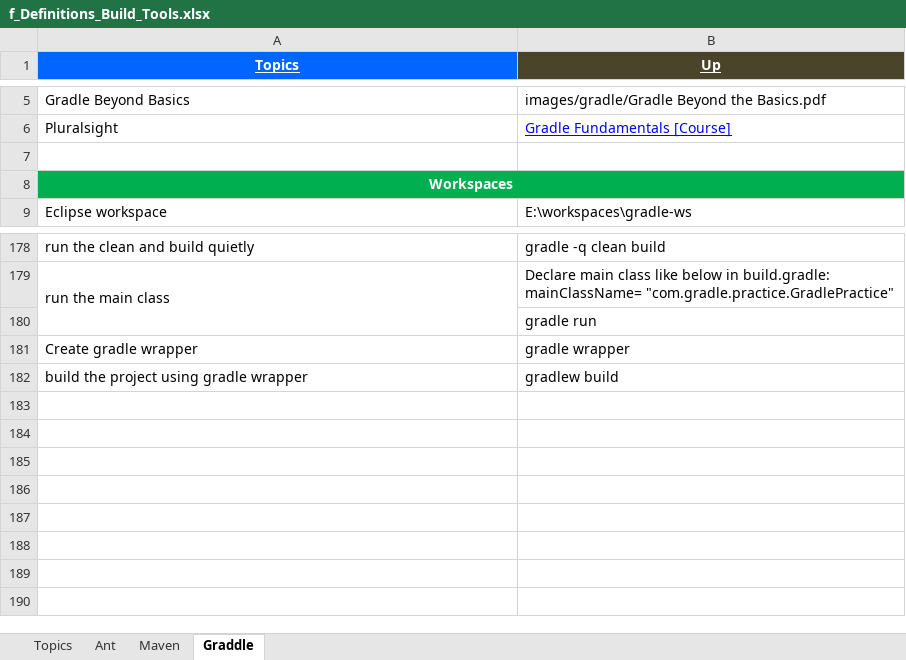
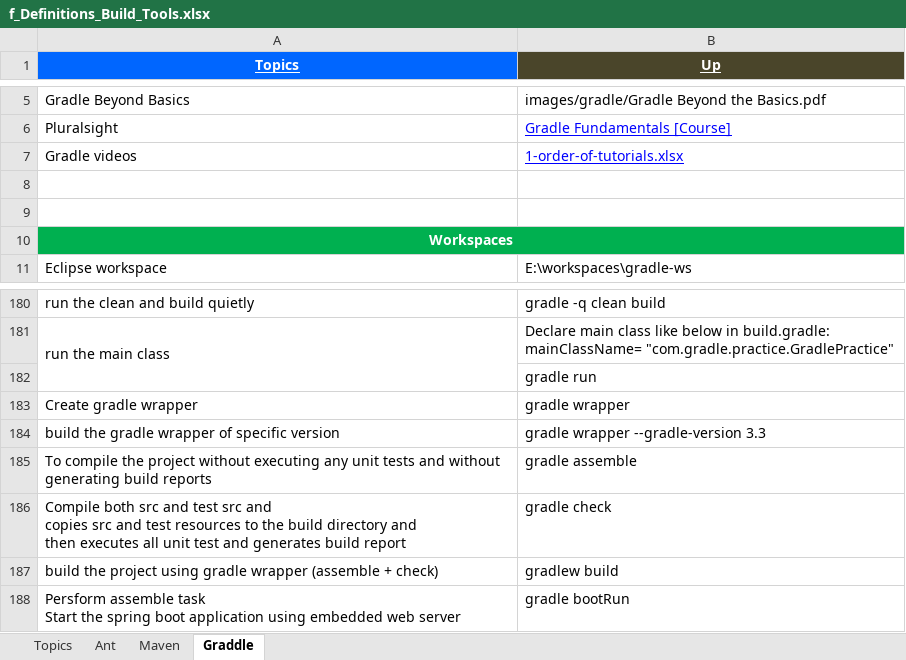
Before and after one commit to GDivya111/images, an Excel workbook: Definitions/f_Definitions_Build_Tools.xlsx, sheet Graddle, drawn as a sheet; only a part is shown, gaps mark what is left out; values as stored, in another font and other column widths than the file's, no borders; addresses are those after the commit; ↵ is a line break in a cell; the diff names each change by its address in the sheet, - before the commit and + after, or states it on an @@ line.

Commit message:
Gradle, JVM

```diff
--- a/Definitions/f_Definitions_Build_Tools.xlsx (sheet Graddle)
+++ b/Definitions/f_Definitions_Build_Tools.xlsx (sheet Graddle)
+row 7: Gradle videos | 1-order-of-tutorials.xlsx
+row 8: (empty)
+row 184: build the gradle wrapper of specific version | gradle wrapper --gradle-version 3.3
+row 185: To compile the project without executing any unit tests and without generating build reports | gradle assemble
+row 186: Compile both src and test src and ↵ copies src and test resources to the build directory and ↵ then executes all unit test and generates build report | gradle check
-A187 (Topics): …gradle wrapper
+A187 (Topics): …gradle wrapper (assemble + check)
+row 188: Persform assemble task ↵ Start the spring boot application using embedded web server | gradle bootRun
```
Also changed, not shown: sheet Maven, Definitions/c_Definitions_JVM.xlsx.
